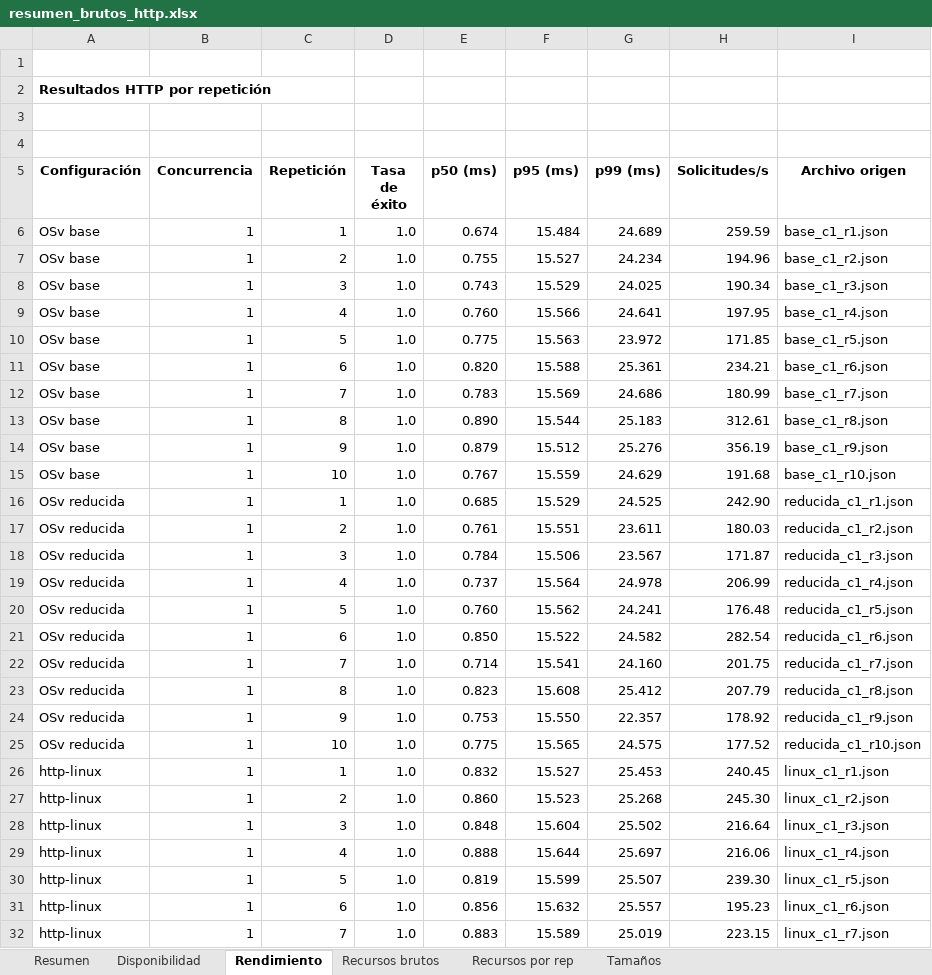
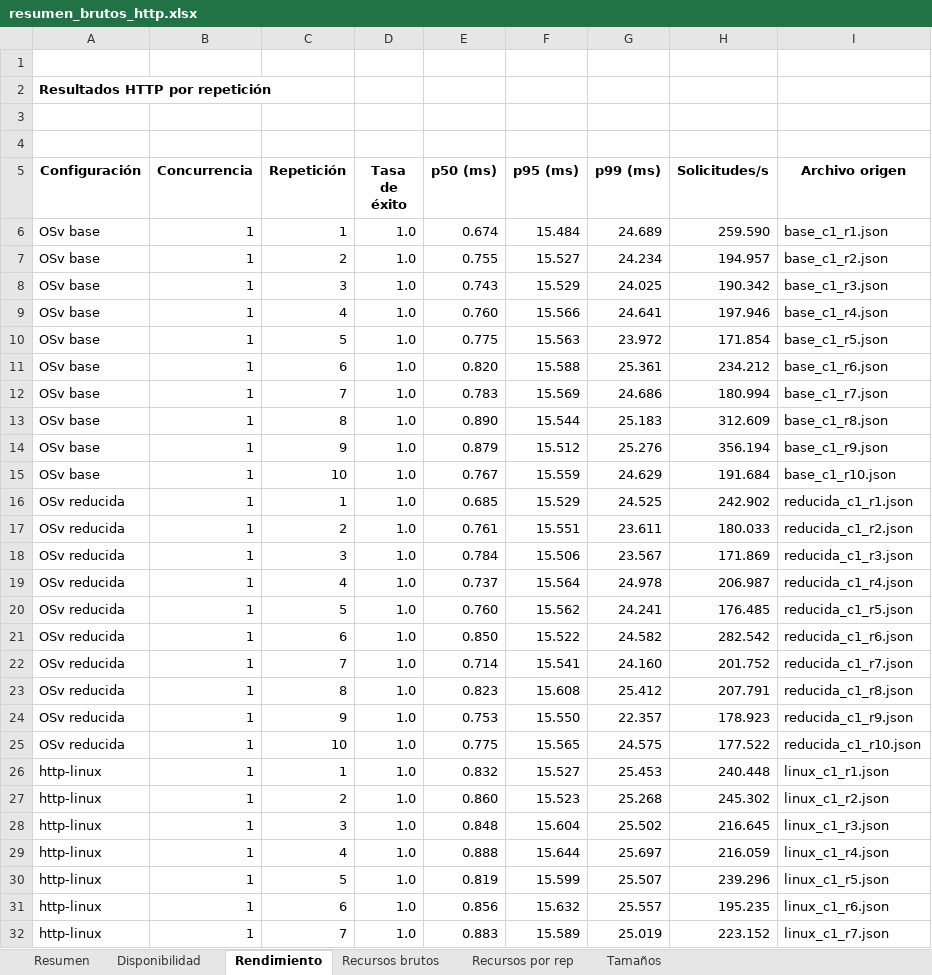
Before and after one commit to angelaguti/Desarrollo-de-practicas-con-unikernels, an Excel workbook: http/resultados mediciones/resumen_brutos_http.xlsx, sheet Rendimiento, drawn as a sheet; only a part is shown; values as stored, in another font and other column widths than the file's, no borders; the diff covers the shown part only; the diff names each change by its address in the sheet, - before the commit and + after, or states it on an @@ line.

```diff
--- a/http/resultados mediciones/resumen_brutos_http.xlsx (sheet Rendimiento)
+++ b/http/resultados mediciones/resumen_brutos_http.xlsx (sheet Rendimiento)
-H6 (Solicitudes/s): 259.59
+H6 (Solicitudes/s): 259.590
-H7 (Solicitudes/s): 194.96
+H7 (Solicitudes/s): 194.957
-H8 (Solicitudes/s): 190.34
+H8 (Solicitudes/s): 190.342
-H9 (Solicitudes/s): 197.95
+H9 (Solicitudes/s): 197.946
-H10 (Solicitudes/s): 171.85
+H10 (Solicitudes/s): 171.854
-H11 (Solicitudes/s): 234.21
+H11 (Solicitudes/s): 234.212
-H12 (Solicitudes/s): 180.99
+H12 (Solicitudes/s): 180.994
-H13 (Solicitudes/s): 312.61
+H13 (Solicitudes/s): 312.609
-H14 (Solicitudes/s): 356.19
+H14 (Solicitudes/s): 356.194
-H15 (Solicitudes/s): 191.68
+H15 (Solicitudes/s): 191.684
-H16 (Solicitudes/s): 242.90
+H16 (Solicitudes/s): 242.902
-H17 (Solicitudes/s): 180.03
+H17 (Solicitudes/s): 180.033
-H18 (Solicitudes/s): 171.87
+H18 (Solicitudes/s): 171.869
-H19 (Solicitudes/s): 206.99
+H19 (Solicitudes/s): 206.987
-H20 (Solicitudes/s): 176.48
+H20 (Solicitudes/s): 176.485
-H21 (Solicitudes/s): 282.54
+H21 (Solicitudes/s): 282.542
-H22 (Solicitudes/s): 201.75
+H22 (Solicitudes/s): 201.752
-H23 (Solicitudes/s): 207.79
+H23 (Solicitudes/s): 207.791
-H24 (Solicitudes/s): 178.92
+H24 (Solicitudes/s): 178.923
-H25 (Solicitudes/s): 177.52
+H25 (Solicitudes/s): 177.522
-H26 (Solicitudes/s): 240.45
+H26 (Solicitudes/s): 240.448
-H27 (Solicitudes/s): 245.30
+H27 (Solicitudes/s): 245.302
-H28 (Solicitudes/s): 216.64
+H28 (Solicitudes/s): 216.645
-H29 (Solicitudes/s): 216.06
+H29 (Solicitudes/s): 216.059
-H30 (Solicitudes/s): 239.30
+H30 (Solicitudes/s): 239.296
-H31 (Solicitudes/s): 195.23
+H31 (Solicitudes/s): 195.235
-H32 (Solicitudes/s): 223.15
+H32 (Solicitudes/s): 223.152
```
Also changed, not shown: 33 edited cells elsewhere in this sheet, sheet Recursos brutos, sheet Resumen, sheet Disponibilidad, sheet Tamaños, sheet Recursos por rep, mqtt/resultados mediciones/resumen_brutos_mqtt.xlsx, 1 other file.
